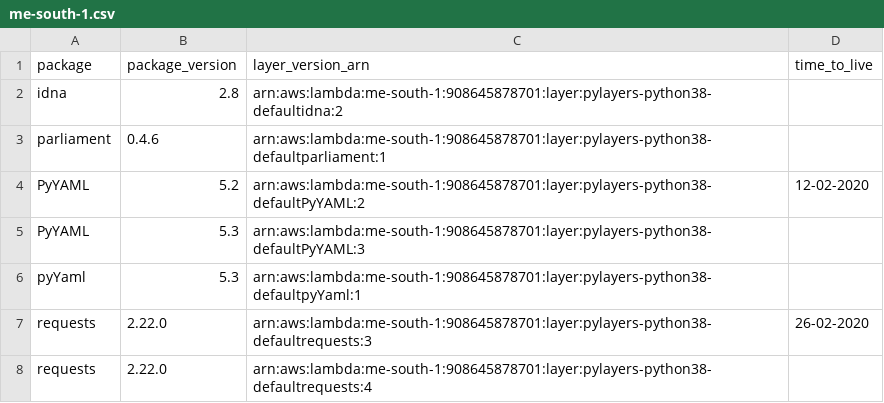
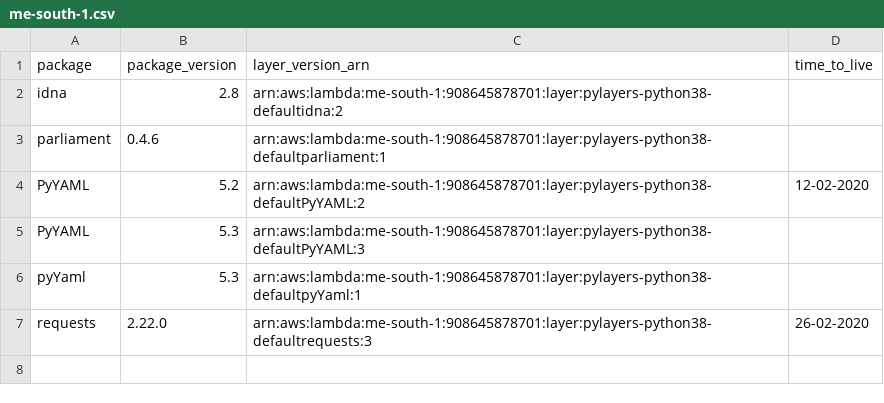
Before and after one commit to keithrozario/KLayers-default, a CSV file: deployments/python3.8/arns/me-south-1.csv, drawn as a sheet.

```diff
--- a/deployments/python3.8/arns/me-south-1.csv
+++ b/deployments/python3.8/arns/me-south-1.csv
@@ -7,2 +7 @@ pyYaml,5.3,arn:aws:lambda:me-south-1:908645878701:layer:pylayers-python38-defaul
 requests,2.22.0,arn:aws:lambda:me-south-1:908645878701:layer:pylayers-python38-defaultrequests:3,26-02-2020
-requests,2.22.0,arn:aws:lambda:me-south-1:908645878701:layer:pylayers-python38-defaultrequests:4,
```
Also changed, not shown: deployments/python3.8/arns/ap-southeast-1.csv.
